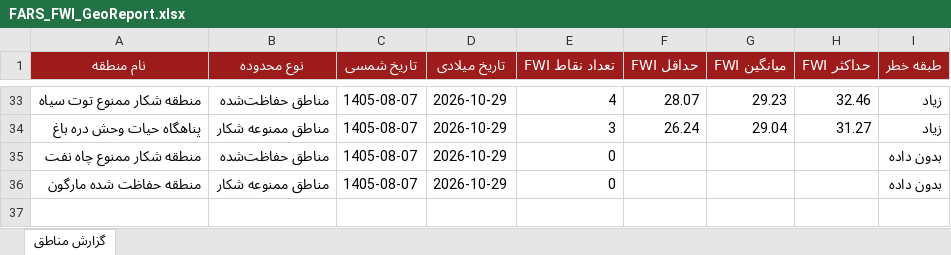
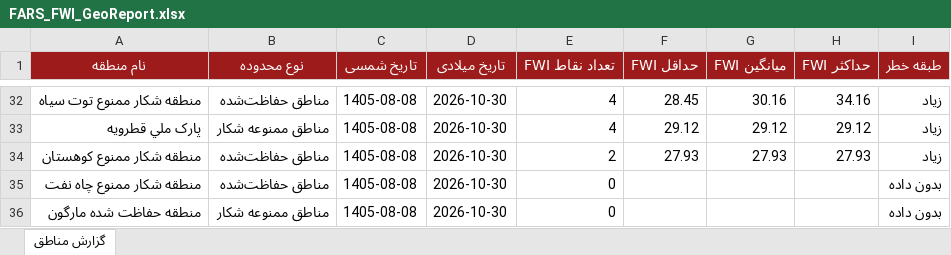
Before and after one commit to hashempoorsadegh214-prog/FARS-FWI, an Excel workbook: data/FARS_FWI_GeoReport.xlsx, sheet گزارش مناطق, drawn as a sheet; only a part is shown, gaps mark what is left out; values as stored, in another font and other column widths than the file's, no borders; conditional formats not drawn; removed rows and columns are numbered as before the commit, all else as after; the diff covers the shown part only; the diff names each change by its address in the sheet, - before the commit and + after, or states it on an @@ line.

```diff
--- a/data/FARS_FWI_GeoReport.xlsx (sheet گزارش مناطق)
+++ b/data/FARS_FWI_GeoReport.xlsx (sheet گزارش مناطق)
-C32 (تاریخ شمسی): 1405-08-07
+C32 (تاریخ شمسی): 1405-08-08
-D32 (تاریخ میلادی): 2026-10-29
+D32 (تاریخ میلادی): 2026-10-30
-F32 (حداقل FWI): 28.07
+F32 (حداقل FWI): 28.45
-G32 (میانگین FWI): 29.23
+G32 (میانگین FWI): 30.16
-H32 (حداکثر FWI): 32.46
+H32 (حداکثر FWI): 34.16
-row 34: پناهگاه حيات وحش دره باغ | مناطق ممنوعه شکار | 1405-08-07 | 2026-10-29 | 3 | 26.24 | 29.04 | 31.27 | زیاد
+row 33: پارک ملي قطرويه | مناطق ممنوعه شکار | 1405-08-08 | 2026-10-30 | 4 | 29.12 | 29.12 | 29.12 | زیاد
+row 34: منطقه شکار ممنوع کوهستان | مناطق حفاظت‌شده | 1405-08-08 | 2026-10-30 | 2 | 27.93 | 27.93 | 27.93 | زیاد
-C35:C36 (تاریخ شمسی): 1405-08-07
+C35:C36 (تاریخ شمسی): 1405-08-08
-D35:D36 (تاریخ میلادی): 2026-10-29
+D35:D36 (تاریخ میلادی): 2026-10-30
```
Also changed, not shown: 18 added rows, 19 removed rows and 63 edited cells elsewhere in this sheet, 1 other file.
